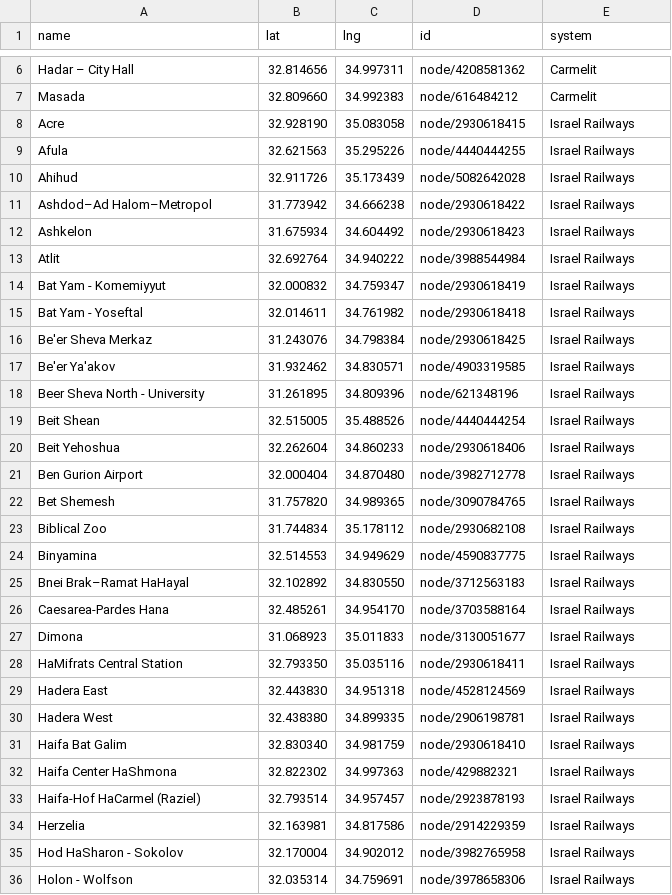
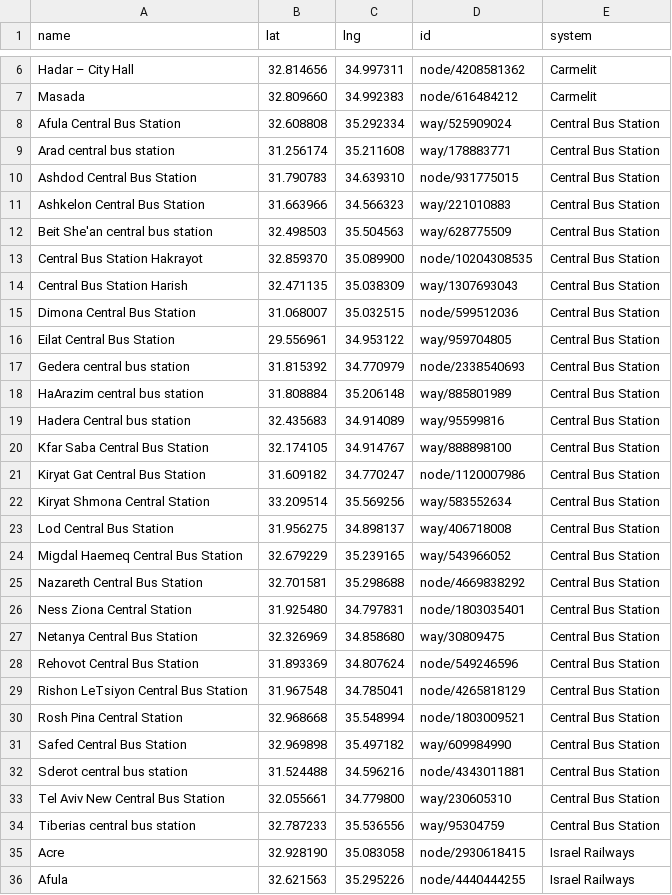
Before and after one commit to asmithrsa/tag-israel-stations, a CSV file: stations.csv, drawn as a sheet; only a part is shown, gaps mark what is left out; the shorter side is filled out with more unchanged rows; the diff names each change by its address in the sheet, - before the commit and + after, or states it on an @@ line.

Commit message:
Add central bus stations
Israel's intercity terminals from two OSM sources. amenity=bus_station is
authoritative but misses towns where the terminal is mapped only as named platforms
(Kiryat Shmona, Ness Ziona, Rosh Pina) or only as a building (Beit She'an), so a
Hebrew/English name search fills the gaps behind two guards: the name must contain a
station word, since matching מרכזית alone catches HaSdera HaMerkazit - a boulevard -
and a platform-derived name must carry a place qualifier, since 18 platforms
nationwide are named simply 'Central Station'.

Sources are folded together within 500m, absorbing spelling variants (Acko/Akko,
Kfar Saba/Sava, Tzfat/Safed), and a qualified platform name beats a vague station
name - identifying the terminal mapped only as 'Central bus station' as Kiryat
Shmona's.

Per request, a bus station within 400m of a rail station is dropped rather than
merged. The threshold sits in a clean gap: collisions reach 391m, the next nearest
is 523m. 14 dropped, listed in REVIEW.md.

155 -> 182 stations.

```diff
--- a/stations.csv
+++ b/stations.csv
+row 8: Afula Central Bus Station | 32.608808 | 35.292334 | way/525909024 | Central Bus Station
+row 9: Arad central bus station | 31.256174 | 35.211608 | way/178883771 | Central Bus Station
+row 10: Ashdod Central Bus Station | 31.790783 | 34.639310 | node/931775015 | Central Bus Station
+row 11: Ashkelon Central Bus Station | 31.663966 | 34.566323 | way/221010883 | Central Bus Station
+row 12: Beit She'an central bus station | 32.498503 | 35.504563 | way/628775509 | Central Bus Station
+row 13: Central Bus Station Hakrayot | 32.859370 | 35.089900 | node/10204308535 | Central Bus Station
+row 14: Central Bus Station Harish | 32.471135 | 35.038309 | way/1307693043 | Central Bus Station
+row 15: Dimona Central Bus Station | 31.068007 | 35.032515 | node/599512036 | Central Bus Station
+row 16: Eilat Central Bus Station | 29.556961 | 34.953122 | way/959704805 | Central Bus Station
+row 17: Gedera central bus station | 31.815392 | 34.770979 | node/2338540693 | Central Bus Station
+row 18: HaArazim central bus station | 31.808884 | 35.206148 | way/885801989 | Central Bus Station
+row 19: Hadera Central bus station | 32.435683 | 34.914089 | way/95599816 | Central Bus Station
+row 20: Kfar Saba Central Bus Station | 32.174105 | 34.914767 | way/888898100 | Central Bus Station
+row 21: Kiryat Gat Central Bus Station | 31.609182 | 34.770247 | node/1120007986 | Central Bus Station
+row 22: Kiryat Shmona Central Station | 33.209514 | 35.569256 | way/583552634 | Central Bus Station
+row 23: Lod Central Bus Station | 31.956275 | 34.898137 | way/406718008 | Central Bus Station
+row 24: Migdal Haemeq Central Bus Station | 32.679229 | 35.239165 | way/543966052 | Central Bus Station
+row 25: Nazareth Central Bus Station | 32.701581 | 35.298688 | node/4669838292 | Central Bus Station
+row 26: Ness Ziona Central Station | 31.925480 | 34.797831 | node/1803035401 | Central Bus Station
+row 27: Netanya Central Bus Station | 32.326969 | 34.858680 | way/30809475 | Central Bus Station
+row 28: Rehovot Central Bus Station | 31.893369 | 34.807624 | node/549246596 | Central Bus Station
+row 29: Rishon LeTsiyon Central Bus Station | 31.967548 | 34.785041 | node/4265818129 | Central Bus Station
+row 30: Rosh Pina Central Station | 32.968668 | 35.548994 | node/1803009521 | Central Bus Station
+row 31: Safed Central Bus Station | 32.969898 | 35.497182 | way/609984990 | Central Bus Station
+row 32: Sderot central bus station | 31.524488 | 34.596216 | node/4343011881 | Central Bus Station
+row 33: Tel Aviv New Central Bus Station | 32.055661 | 34.779800 | way/230605310 | Central Bus Station
+row 34: Tiberias central bus station | 32.787233 | 35.536556 | way/95304759 | Central Bus Station
```
Also changed, not shown: 5 other files.
